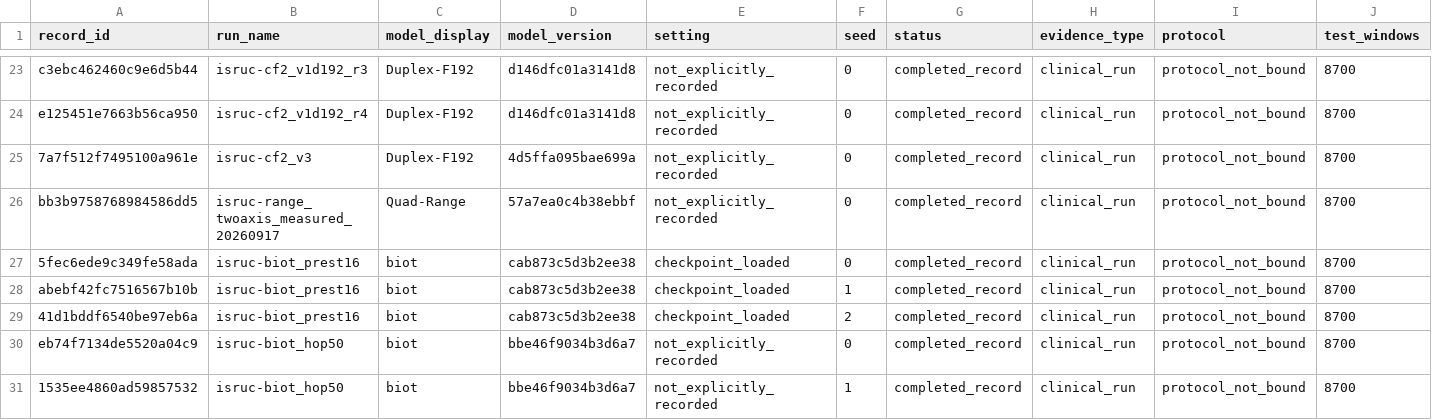
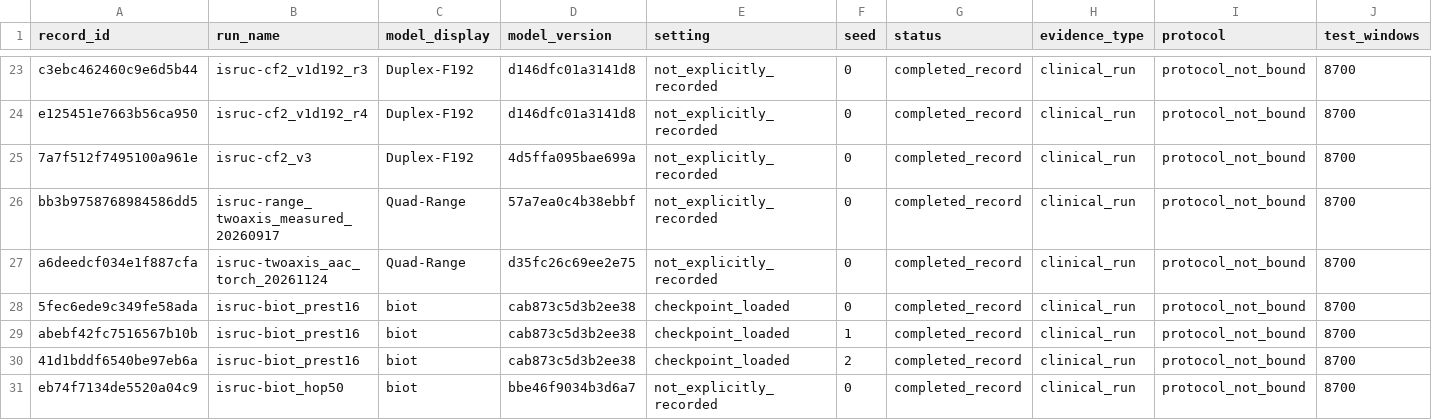
Before and after one commit to Joni-z/CFM4EEG, a CSV file: experiments/datasets/isruc.csv, drawn as a sheet; only a part is shown, gaps mark what is left out; the shorter side is filled out with more unchanged rows; rows hold the shown columns only; the diff names each change by its address in the sheet, - before the commit and + after, or states it on an @@ line.

Commit message:
docs(experiments): record four-dataset AAC controls against PAC and baselines
Import the seed-0 AAC runs on TUSZ, IIIC, ISRUC and CHB-MIT (Torch jobs
24339795/24339803/24339807/24339810), compare each with its existing PAC
record and the strongest canonical baseline, and rebuild the ledger
(2687 -> 2691 records; none missing or changed).

```diff
--- a/experiments/datasets/isruc.csv
+++ b/experiments/datasets/isruc.csv
+row 27: a6deedcf034e1f887cfa | isruc-twoaxis_aac_torch_20261124 | Quad-Range | d35fc26c69ee2e75 | not_explicitly_recorded | 0 | completed_record | clinical_run | protocol_not_bound | 8700
```
Also changed, not shown: experiments/datasets/chbmit.csv, experiments/datasets/iiic.csv, 16 other files.
